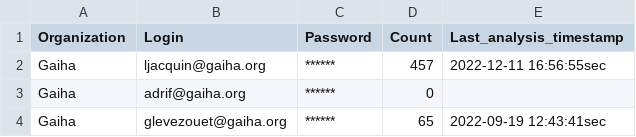
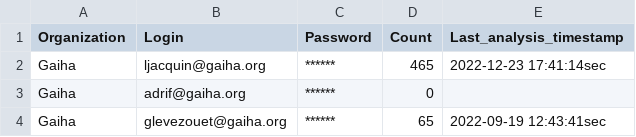
Before and after one commit to ljacquin/prio_retino_apps, a CSV file: prio_retino_credential_usage/prio_retino_credential_usage.csv, drawn as a sheet.

Commit message:
feat: add select between dr and glauco analysis and display results

```diff
--- a/prio_retino_credential_usage/prio_retino_credential_usage.csv
+++ b/prio_retino_credential_usage/prio_retino_credential_usage.csv
@@ -1,3 +1,3 @@
 Organization,Login,Password,Count,Last_analysis_timestamp
-Gaiha,ljacquin@gaiha.org,******,457,2022-12-11 16:56:55sec
+Gaiha,ljacquin@gaiha.org,******,465,2022-12-23 17:41:14sec
 Gaiha,adrif@gaiha.org,******,0,""
```
Also changed, not shown: prio_retino_credential_usage/prio_retino_credential_usage_save.csv, 5 other files.
